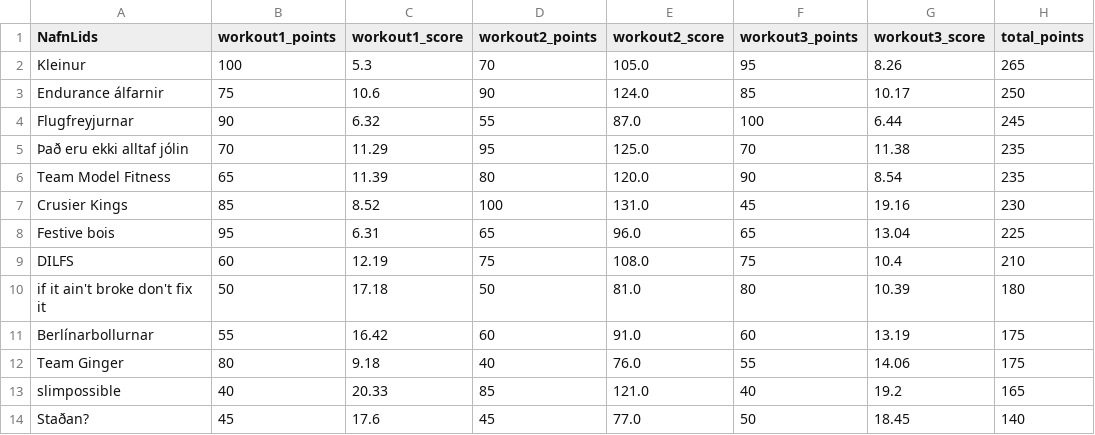
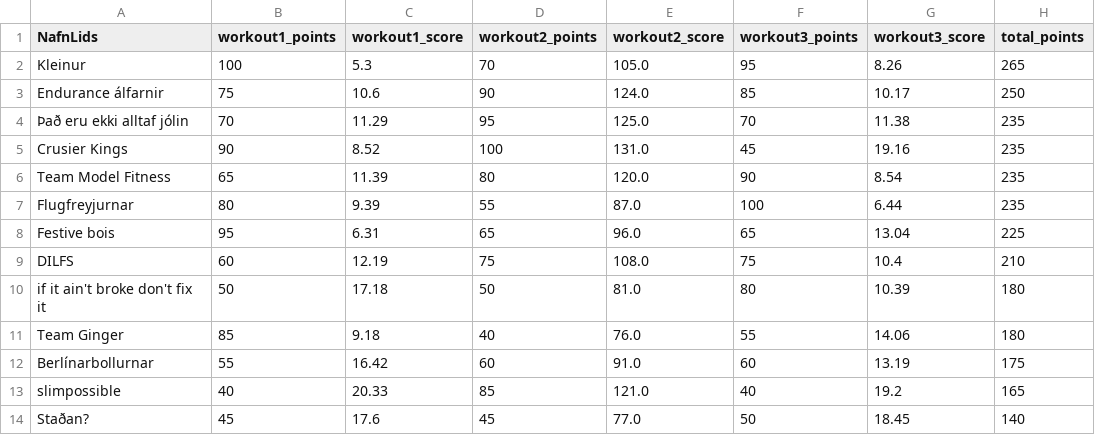
Before and after one commit to stullifugl/calculate_crossfit_competition_results, a CSV file: results/Jolaleikarnir/RX/general/total.csv, drawn as a sheet; removed rows and columns are numbered as before the commit, all else as after; the diff names each change by its address in the sheet, - before the commit and + after, or states it on an @@ line.

```diff
--- a/results/Jolaleikarnir/RX/general/total.csv
+++ b/results/Jolaleikarnir/RX/general/total.csv
-row 4: Flugfreyjurnar | 90 | 6.32 | 55 | 87.0 | 100 | 6.44 | 245
+row 5: Crusier Kings | 90 | 8.52 | 100 | 131.0 | 45 | 19.16 | 235
-row 7: Crusier Kings | 85 | 8.52 | 100 | 131.0 | 45 | 19.16 | 230
+row 7: Flugfreyjurnar | 80 | 9.39 | 55 | 87.0 | 100 | 6.44 | 235
+row 11: Team Ginger | 85 | 9.18 | 40 | 76.0 | 55 | 14.06 | 180
-row 12: Team Ginger | 80 | 9.18 | 40 | 76.0 | 55 | 14.06 | 175
```
Also changed, not shown: competitions/Jolaleikarnir/workout1.csv, results/Jolaleikarnir/RX/KK-KK/total.csv, 29 other files.
